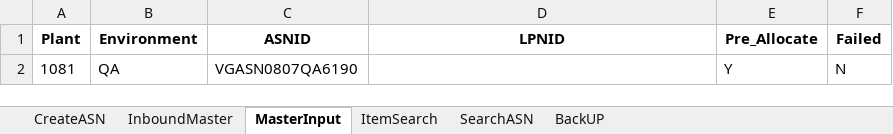
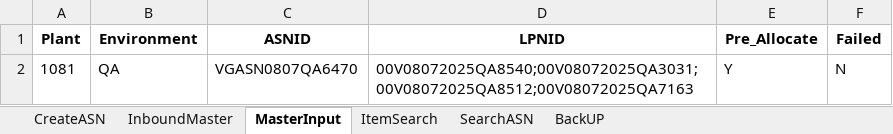
Before and after one commit to Vino0585/Nike, an Excel workbook: J30/Input_files/WorkSheet.xlsx, sheet MasterInput, drawn as a sheet; values as stored, in another font and other column widths than the file's, no borders; the diff names each change by its address in the sheet, - before the commit and + after, or states it on an @@ line.

```diff
--- a/J30/Input_files/WorkSheet.xlsx (sheet MasterInput)
+++ b/J30/Input_files/WorkSheet.xlsx (sheet MasterInput)
-C2 (ASNID): VGASN0807QA6190
+C2 (ASNID): VGASN0807QA6470
-D2 (LPNID): (empty)
+D2 (LPNID): 00V08072025QA8540;00V08072025QA3031;00V08072025QA8512;00V08072025QA7163
```
Also changed, not shown: sheet InboundMaster, J30/Output_files/ASN_Creation_Report.xlsx.
